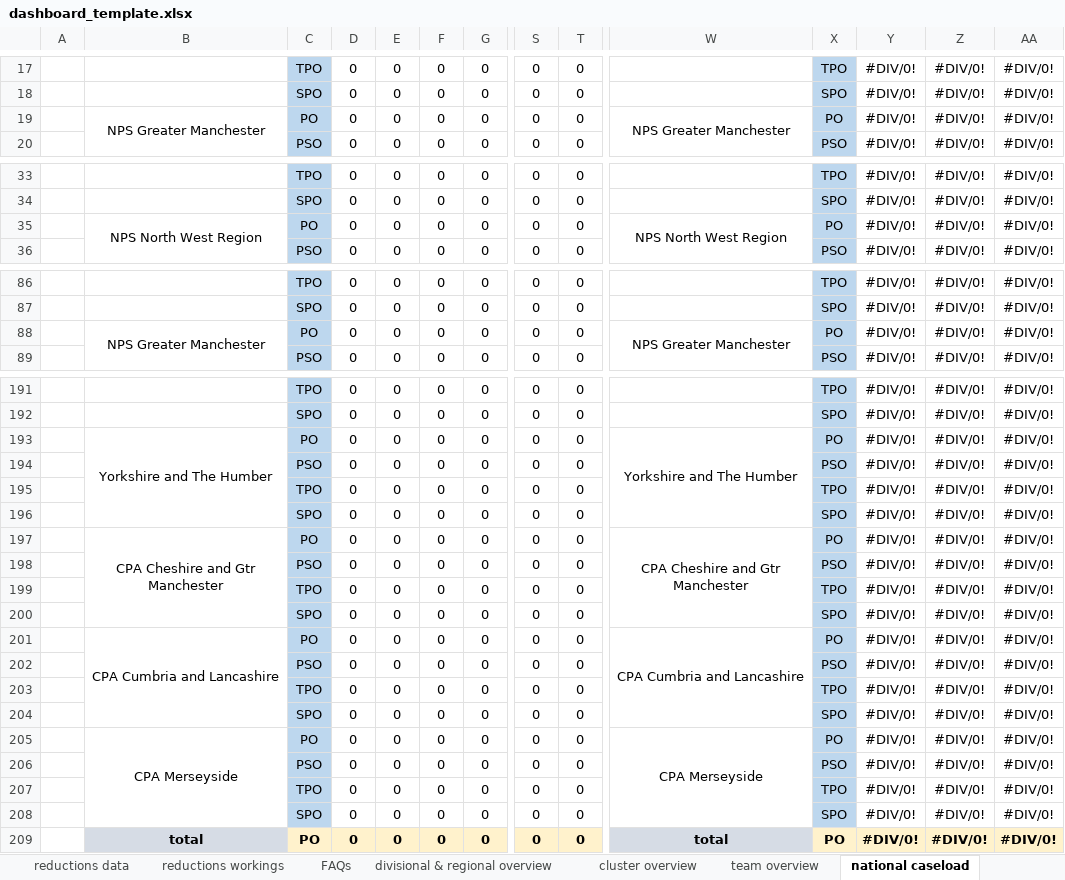
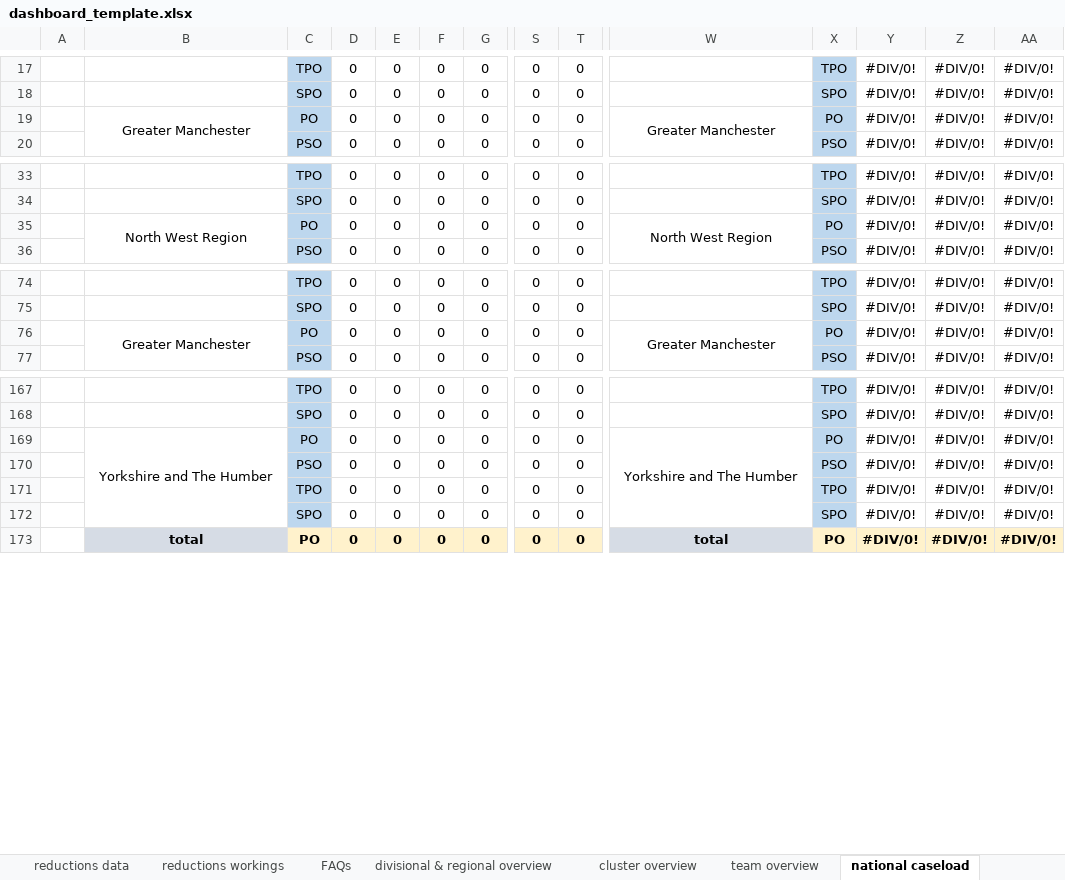
Before and after one commit to ministryofjustice/wmt-worker, an Excel workbook: app/templates/dashboard_template.xlsx, sheet national caseload, drawn as a sheet; only a part is shown, gaps mark what is left out; values as stored, in another font and other column widths than the file's, no borders; charts and pictures and conditional formats not drawn; removed rows and columns are numbered as before the commit, all else as after; rows hold the shown columns only; the diff covers the shown part only; the diff names each change by its address in the sheet, - before the commit and + after, or states it on an @@ line.

```diff
--- a/app/templates/dashboard_template.xlsx (sheet national caseload)
+++ b/app/templates/dashboard_template.xlsx (sheet national caseload)
-B19: NPS Greater Manchester
+B19: Greater Manchester
-W19: NPS Greater Manchester
+W19: Greater Manchester
-B35: NPS North West Region
+B35: North West Region
-W35: NPS North West Region
+W35: North West Region
-B76: NPS Greater Manchester
+B76: Greater Manchester
-W76: NPS Greater Manchester
+W76: Greater Manchester
-B193:B196 merged
+B169:B172 merged
-W193:W196 merged
+W169:W172 merged
-row 194:  |  | PSO | 0 | 0 | 0 | 0 | 0 | 0 |  | PSO | #DIV/0! | #DIV/0! | #DIV/0!
-row 195:  |  | TPO | 0 | 0 | 0 | 0 | 0 | 0 |  | TPO | #DIV/0! | #DIV/0! | #DIV/0!
-row 196:  |  | SPO | 0 | 0 | 0 | 0 | 0 | 0 |  | SPO | #DIV/0! | #DIV/0! | #DIV/0!
-row 197:  | CPA Cheshire and Gtr Manchester | PO | 0 | 0 | 0 | 0 | 0 | 0 | CPA Cheshire and Gtr Manchester | PO | #DIV/0! | #DIV/0! | #DIV/0!
-row 198:  |  | PSO | 0 | 0 | 0 | 0 | 0 | 0 |  | PSO | #DIV/0! | #DIV/0! | #DIV/0!
-row 199:  |  | TPO | 0 | 0 | 0 | 0 | 0 | 0 |  | TPO | #DIV/0! | #DIV/0! | #DIV/0!
-row 200:  |  | SPO | 0 | 0 | 0 | 0 | 0 | 0 |  | SPO | #DIV/0! | #DIV/0! | #DIV/0!
-row 201:  | CPA Cumbria and Lancashire | PO | 0 | 0 | 0 | 0 | 0 | 0 | CPA Cumbria and Lancashire | PO | #DIV/0! | #DIV/0! | #DIV/0!
-row 202:  |  | PSO | 0 | 0 | 0 | 0 | 0 | 0 |  | PSO | #DIV/0! | #DIV/0! | #DIV/0!
-row 203:  |  | TPO | 0 | 0 | 0 | 0 | 0 | 0 |  | TPO | #DIV/0! | #DIV/0! | #DIV/0!
-row 204:  |  | SPO | 0 | 0 | 0 | 0 | 0 | 0 |  | SPO | #DIV/0! | #DIV/0! | #DIV/0!
-row 205:  | CPA Merseyside | PO | 0 | 0 | 0 | 0 | 0 | 0 | CPA Merseyside | PO | #DIV/0! | #DIV/0! | #DIV/0!
```
Also changed, not shown: 24 removed rows and 6 edited cells elsewhere in this sheet, sheet custody caseload, sheet community caseload, sheet national tier ratios, sheet PDUs, sheet divisional & regional caseload%, sheet community %, 6 more sheets, other sheet tabs, formulas that keep their value.
